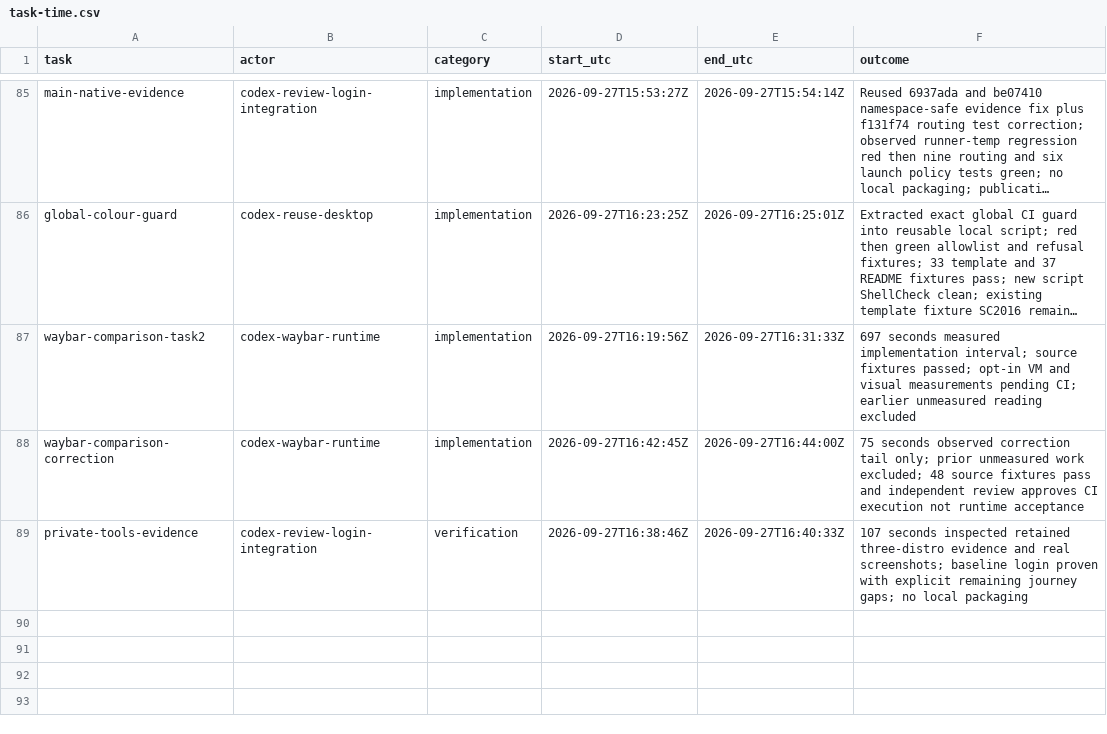
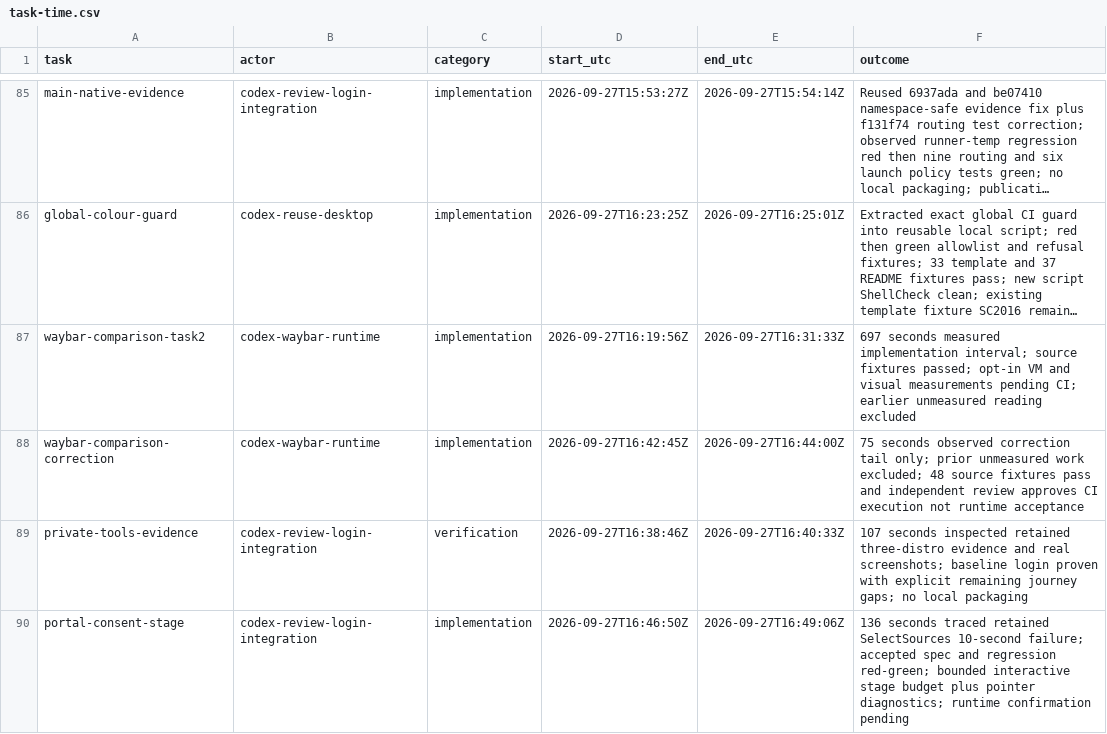
Before and after one commit to Pipeliner/realms-de, a CSV file: docs/task-time.csv, drawn as a sheet; only a part is shown, gaps mark what is left out; long unchanged cells end in …; the diff names each change by its address in the sheet, - before the commit and + after, or states it on an @@ line.

Commit message:
docs: record portal consent failure investigation

```diff
--- a/docs/task-time.csv
+++ b/docs/task-time.csv
+row 90: portal-consent-stage | codex-review-login-integration | implementation | 2026-09-27T16:46:50Z | 2026-09-27T16:49:06Z | 136 seconds traced retained SelectSources 10-second failure; accepted spec and regression red-green; bounded interactive stage budget plus pointer diagnostics; runtime confirmation pending
```
